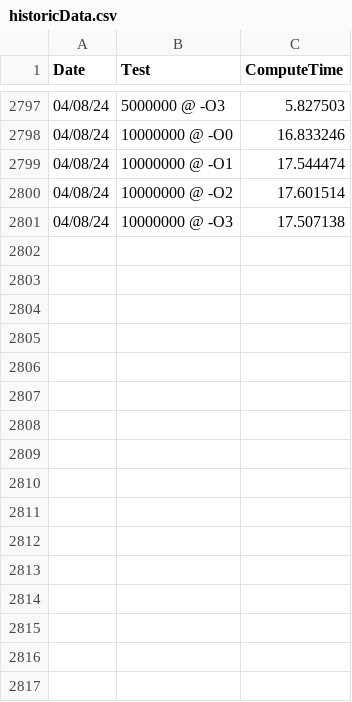
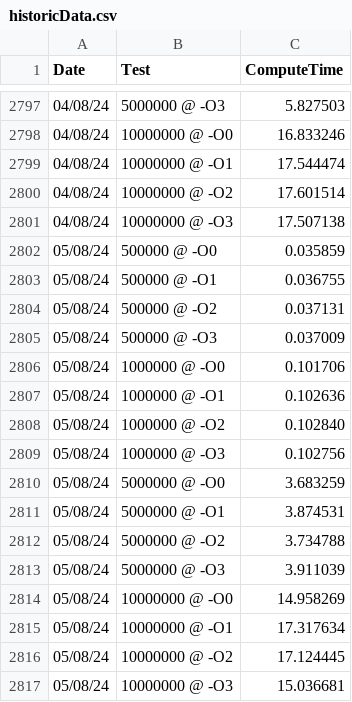
Before and after one commit to HeronErin/C-prime-sieve, a CSV file: historicData.csv, drawn as a sheet; only a part is shown, gaps mark what is left out.

```diff
--- a/historicData.csv
+++ b/historicData.csv
@@ -2801 +2801,17 @@ Date, Test , ComputeTime
 04/08/24, 10000000 @ -O3, 17.507138
+05/08/24, 500000 @ -O0, 0.035859
+05/08/24, 500000 @ -O1, 0.036755
+05/08/24, 500000 @ -O2, 0.037131
+05/08/24, 500000 @ -O3, 0.037009
+05/08/24, 1000000 @ -O0, 0.101706
+05/08/24, 1000000 @ -O1, 0.102636
+05/08/24, 1000000 @ -O2, 0.102840
+05/08/24, 1000000 @ -O3, 0.102756
+05/08/24, 5000000 @ -O0, 3.683259
+05/08/24, 5000000 @ -O1, 3.874531
+05/08/24, 5000000 @ -O2, 3.734788
+05/08/24, 5000000 @ -O3, 3.911039
+05/08/24, 10000000 @ -O0, 14.958269
+05/08/24, 10000000 @ -O1, 17.317634
+05/08/24, 10000000 @ -O2, 17.124445
+05/08/24, 10000000 @ -O3, 15.036681
```
Also changed, not shown: 17 other files.
